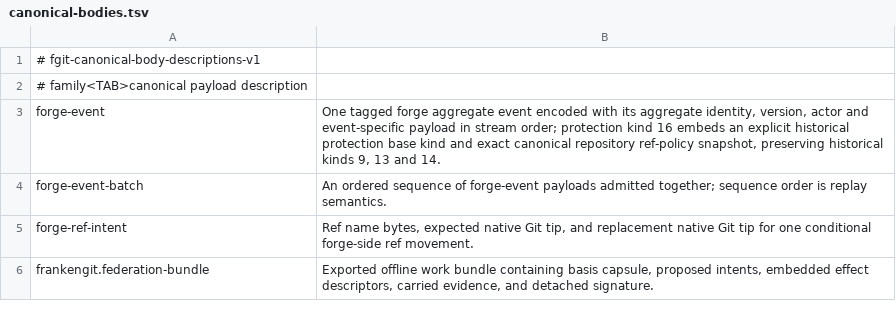
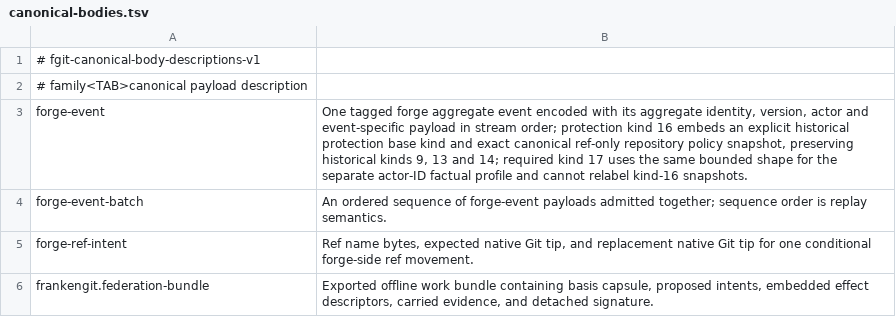
Before and after one commit to Dicklesworthstone/frankengit, a TSV file: crates/fgit-forge/canonical-bodies.tsv, drawn as a sheet.

```diff
--- a/crates/fgit-forge/canonical-bodies.tsv
+++ b/crates/fgit-forge/canonical-bodies.tsv
@@ -2,3 +2,3 @@
 # family<TAB>canonical payload description
-forge-event	One tagged forge aggregate event encoded with its aggregate identity, version, actor and event-specific payload in stream order; protection kind 16 embeds an explicit historical protection base kind and exact canonical repository ref-policy snapshot, preserving historical kinds 9, 13 and 14.
+forge-event	One tagged forge aggregate event encoded with its aggregate identity, version, actor and event-specific payload in stream order; protection kind 16 embeds an explicit historical protection base kind and exact canonical ref-only repository policy snapshot, preserving historical kinds 9, 13 and 14; required kind 17 uses the same bounded shape for the separate actor-ID factual profile and cannot relabel kind-16 snapshots.
 forge-event-batch	An ordered sequence of forge-event payloads admitted together; sequence order is replay semantics.
```
Also changed, not shown: crates/fgit-admission/canonical-bodies.tsv, 35 other files.
